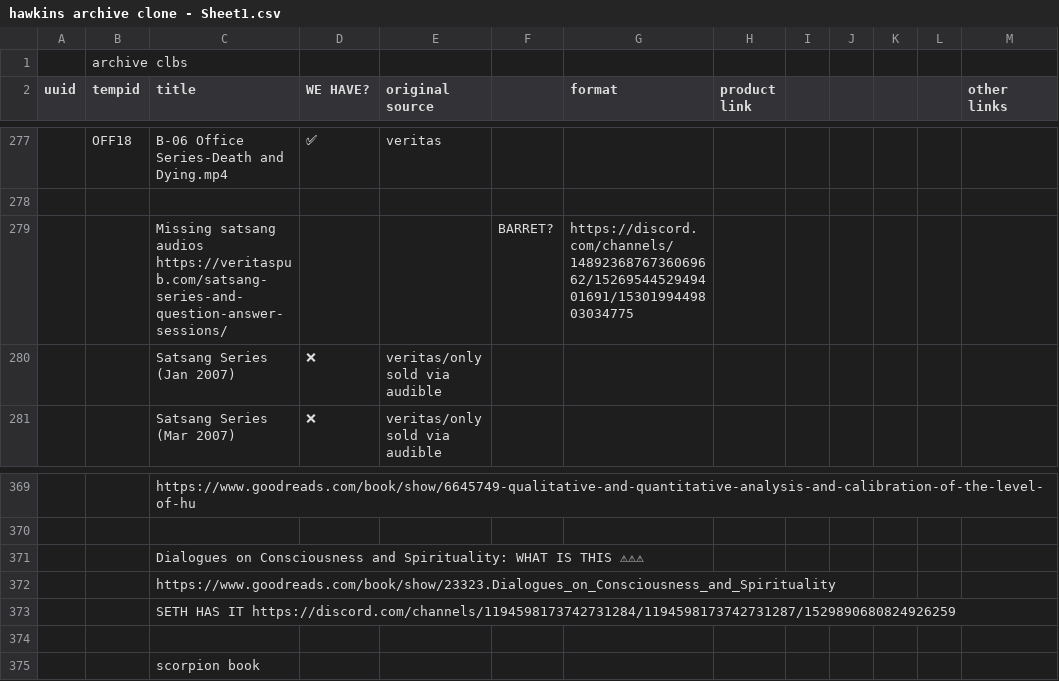
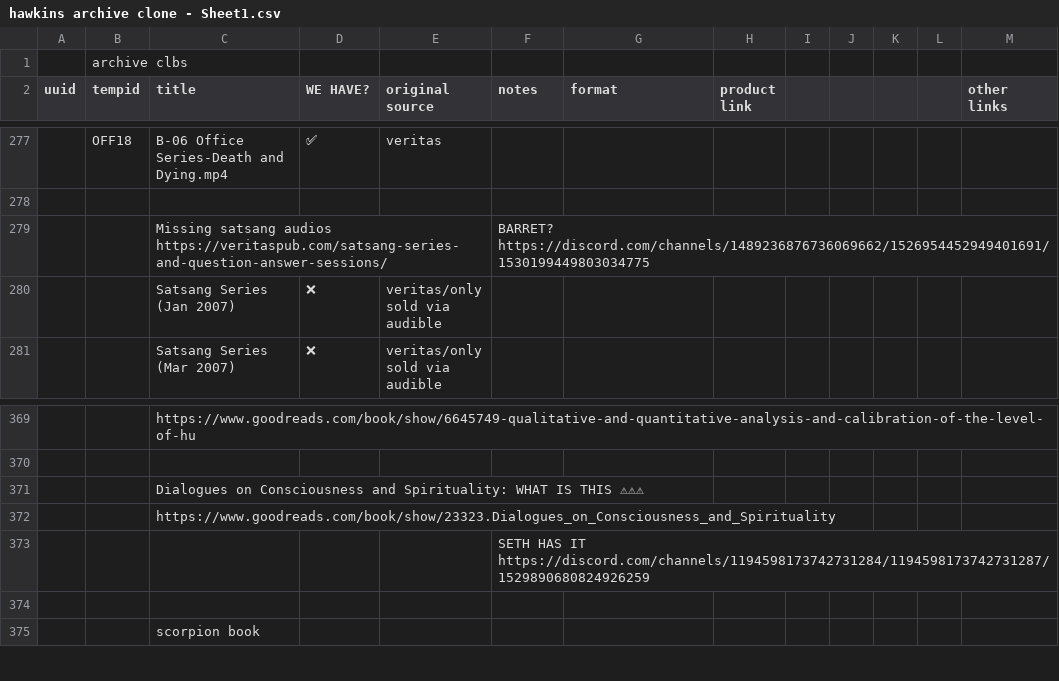
Before and after one commit to 56eli/docsheet, a CSV file: hawkins archive clone - Sheet1.csv, drawn as a sheet; only a part is shown, gaps mark what is left out; removed rows and columns are numbered as before the commit, all else as after; the diff names each change by its address in the sheet, - before the commit and + after, or states it on an @@ line.

```diff
--- a/hawkins archive clone - Sheet1.csv
+++ b/hawkins archive clone - Sheet1.csv
-F2: (empty)
+F2: notes
-row 279:  |  | Missing satsang audios https://veritaspub.com/satsang-series-and-question-answer-sessions/ |  |  | BARRET? | https://discord.com/channels/1489236876736069662/1526954452949401691/1530199449803034775
+row 279:  |  | Missing satsang audios https://veritaspub.com/satsang-series-and-question-answer-sessions/ |  |  | BARRET? https://discord.com/channels/1489236876736069662/1526954452949401691/1530199449803034775
-row 373:  |  | SETH HAS IT https://discord.com/channels/1194598173742731284/1194598173742731287/1529890680824926259
+row 373:  |  |  |  |  | SETH HAS IT https://discord.com/channels/1194598173742731284/1194598173742731287/1529890680824926259
```
Also changed, not shown: data/research_master_exclusions.csv, migration_review_ledger.csv, 13 other files.
